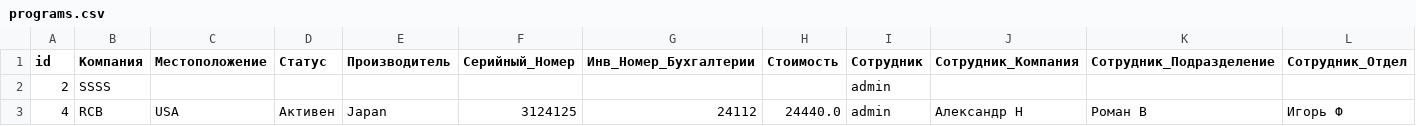
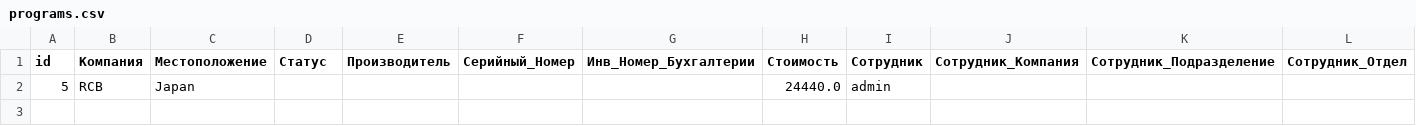
Before and after one commit to dev-vrv/fixkms, a CSV file: backend/src/media/databases/programs.csv, drawn as a sheet; only a part is shown; removed rows and columns are numbered as before the commit, all else as after; rows hold the shown columns only; the diff names each change by its address in the sheet, - before the commit and + after, or states it on an @@ line.

Commit message:
Добавлены новые поля в формы и улучшен функционал получения информации о пользователе. Обновлены стили и исправлены ошибки в коде.

```diff
--- a/backend/src/media/databases/programs.csv
+++ b/backend/src/media/databases/programs.csv
-row 2: 2 | SSSS |  |  |  |  |  |  | admin
-row 3: 4 | RCB | USA | Активен | Japan | 3124125 | 24112 | 24440.0 | admin | Александр Н | Роман В | Игорь Ф
+row 2: 5 | RCB | Japan |  |  |  |  | 24440.0 | admin
```
Also changed, not shown: 20 other files.
